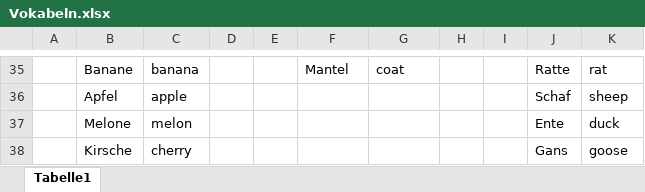
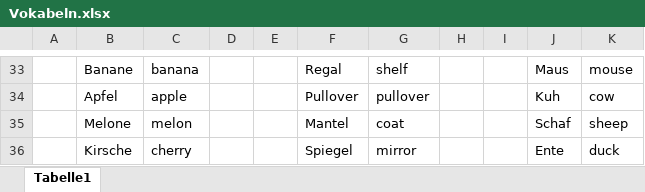
Before and after one commit to licii97/Medida-JungleParty, an Excel workbook: Vokabeln.xlsx, sheet Tabelle1, drawn as a sheet; only a part is shown, gaps mark what is left out; values as stored, in another font and other column widths than the file's, no borders; addresses are those after the commit; the diff covers the shown part only; the diff names each change by its address in the sheet, - before the commit and + after, or states it on an @@ line.

```diff
--- a/Vokabeln.xlsx (sheet Tabelle1)
+++ b/Vokabeln.xlsx (sheet Tabelle1)
-F33: Mantel
+F33: Regal
-G33: coat
+G33: shelf
-J33: Ratte
+J33: Maus
-K33: rat
+K33: mouse
-F34: (empty)
+F34: Pullover
-G34: (empty)
+G34: pullover
-J34: Schaf
+J34: Kuh
-K34: sheep
+K34: cow
-F35: (empty)
+F35: Mantel
-G35: (empty)
+G35: coat
-J35: Ente
+J35: Schaf
-K35: duck
+K35: sheep
-F36: (empty)
+F36: Spiegel
-G36: (empty)
+G36: mirror
-J36: Gans
+J36: Ente
-K36: goose
+K36: duck
```
Also changed, not shown: 2 removed rows and 61 edited cells elsewhere in this sheet.
